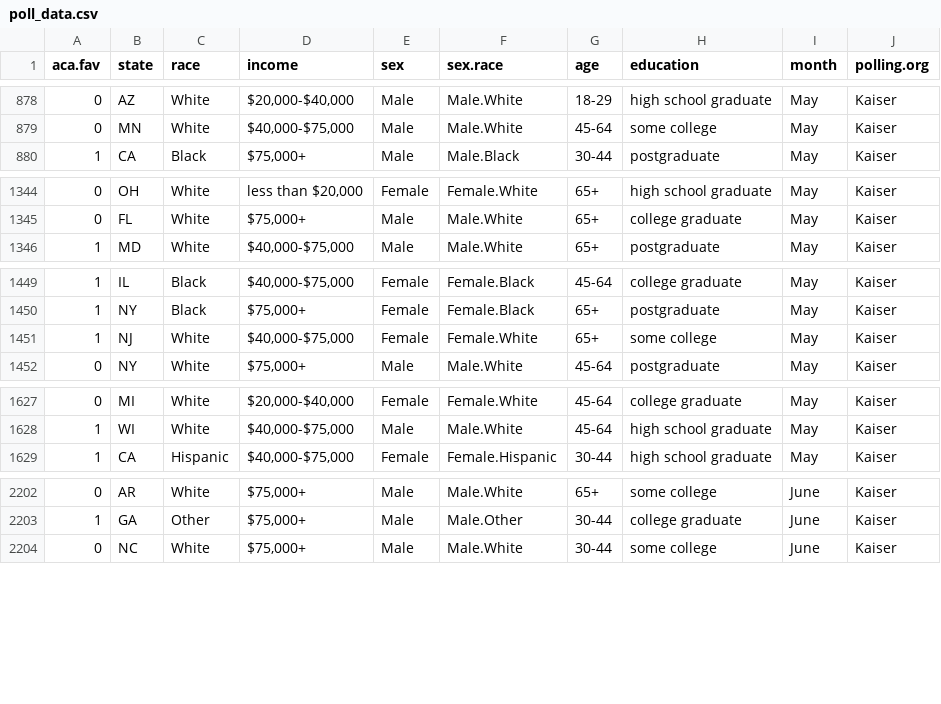
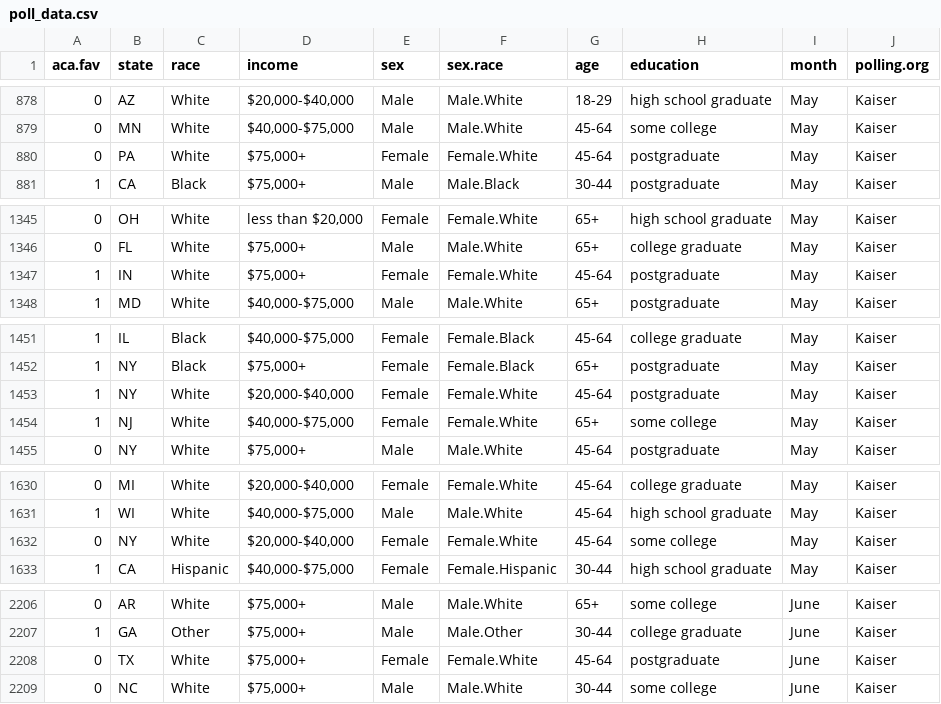
Before and after one commit to carlislerainey/aca-opinion, a CSV file: Data/poll_data.csv, drawn as a sheet; only a part is shown, gaps mark what is left out; the diff covers the shown part only.

```diff
--- a/Data/poll_data.csv
+++ b/Data/poll_data.csv
@@ -879,2 +879,3 @@
 0,"MN","White","$40,000-$75,000","Male","Male.White","45-64","some college","May","Kaiser"
+0,"PA","White","$75,000+","Female","Female.White","45-64","postgraduate","May","Kaiser"
 1,"CA","Black","$75,000+","Male","Male.Black","30-44","postgraduate","May","Kaiser"
@@ -1345,2 +1346,3 @@
 0,"FL","White","$75,000+","Male","Male.White","65+","college graduate","May","Kaiser"
+1,"IN","White","$75,000+","Female","Female.White","45-64","postgraduate","May","Kaiser"
 1,"MD","White","$40,000-$75,000","Male","Male.White","65+","postgraduate","May","Kaiser"
@@ -1450,2 +1452,3 @@
 1,"NY","Black","$75,000+","Female","Female.Black","65+","postgraduate","May","Kaiser"
+1,"NY","White","$20,000-$40,000","Female","Female.White","45-64","postgraduate","May","Kaiser"
 1,"NJ","White","$40,000-$75,000","Female","Female.White","65+","some college","May","Kaiser"
@@ -1628,2 +1631,3 @@
 1,"WI","White","$40,000-$75,000","Male","Male.White","45-64","high school graduate","May","Kaiser"
+0,"NY","White","$20,000-$40,000","Female","Female.White","45-64","some college","May","Kaiser"
 1,"CA","Hispanic","$40,000-$75,000","Female","Female.Hispanic","30-44","high school graduate","May","Kaiser"
@@ -2203,2 +2207,3 @@
 1,"GA","Other","$75,000+","Male","Male.Other","30-44","college graduate","June","Kaiser"
+0,"TX","White","$75,000+","Female","Female.White","45-64","postgraduate","June","Kaiser"
 0,"NC","White","$75,000+","Male","Male.White","30-44","some college","June","Kaiser"
```
Also changed, not shown: 15 added rows elsewhere in this file, Data/Cleaned_Poll_Data/kaiser_2013_05.csv, Data/Cleaned_Poll_Data/kaiser_2013_07.csv, 12 other files.
